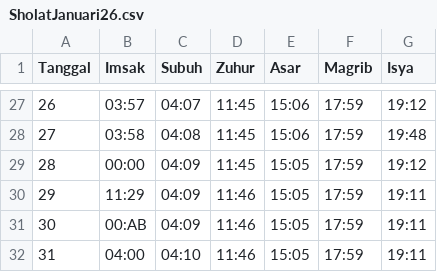
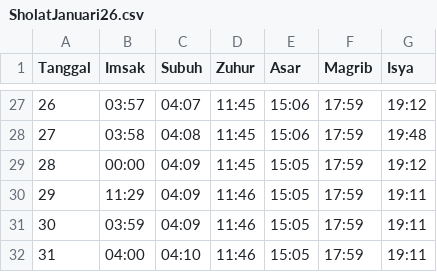
Before and after one commit to sukakacang69/jadwal-sholat, a CSV file: SholatJanuari26.csv, drawn as a sheet; only a part is shown, gaps mark what is left out.

Commit message:
Update SholatJanuari26.csv

```diff
--- a/SholatJanuari26.csv
+++ b/SholatJanuari26.csv
@@ -30,3 +30,3 @@ Tanggal,Imsak,Subuh,Zuhur,Asar,Magrib,Isya
 29,11:29,04:09,11:46,15:05,17:59,19:11
-30,00:AB,04:09,11:46,15:05,17:59,19:11
+30,03:59,04:09,11:46,15:05,17:59,19:11
 31,04:00,04:10,11:46,15:05,17:59,19:11
```
